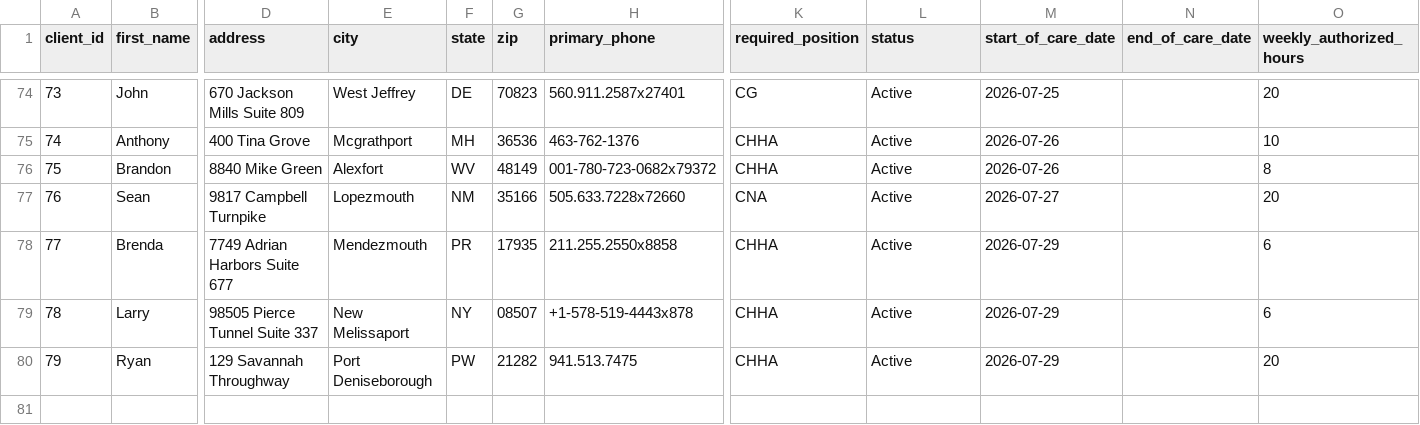
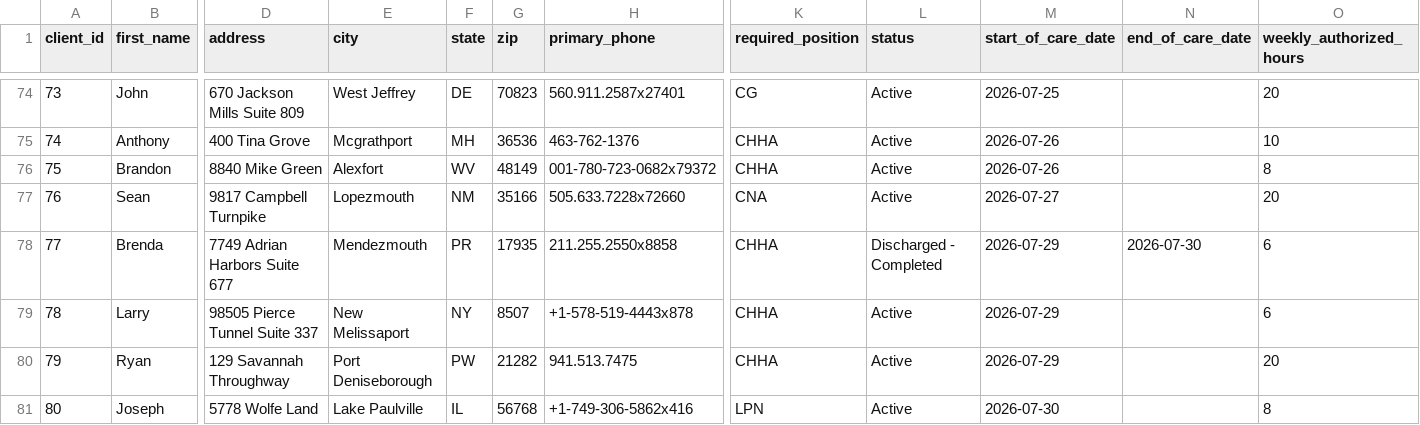
Before and after one commit to UzairNaumanTayyab/Work_Opportunity_Tax_Credit, a CSV file: Datasets/Clients.csv, drawn as a sheet; only a part is shown, gaps mark what is left out; rows hold the shown columns only; the diff names each change by its address in the sheet, - before the commit and + after, or states it on an @@ line.

```diff
--- a/Datasets/Clients.csv
+++ b/Datasets/Clients.csv
-L78 (status): Active
+L78 (status): Discharged - Completed
-N78 (end_of_care_date): (empty)
+N78 (end_of_care_date): 2026-07-30
-G79 (zip): 08507
+G79 (zip): 8507
+row 81: 80 | Joseph | 5778 Wolfe Land | Lake Paulville | IL | 56768 | +1-749-306-5862x416 | LPN | Active | 2026-07-30 |  | 8
```
Also changed, not shown: Datasets/Shifts.csv.
